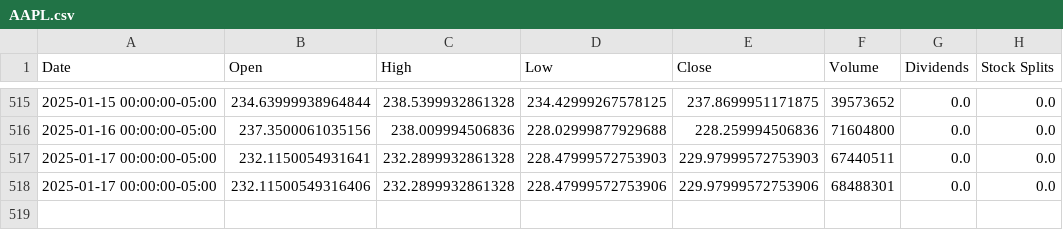
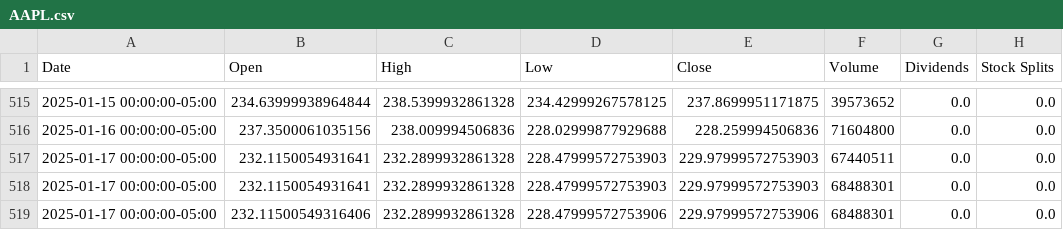
Before and after one commit to saisandeep97/StockForecastSentimentEndtoEnd, a CSV file: stock_data/AAPL.csv, drawn as a sheet; only a part is shown, gaps mark what is left out; the diff names each change by its address in the sheet, - before the commit and + after, or states it on an @@ line.

Commit message:
Update stock and news data

```diff
--- a/stock_data/AAPL.csv
+++ b/stock_data/AAPL.csv
+row 518: 2025-01-17 00:00:00-05:00 | 232.1150054931641 | 232.2899932861328 | 228.47999572753903 | 229.97999572753903 | 68488301 | 0.0 | 0.0
```
Also changed, not shown: stock_data/AMZN.csv, stock_data/GOOGL.csv.
